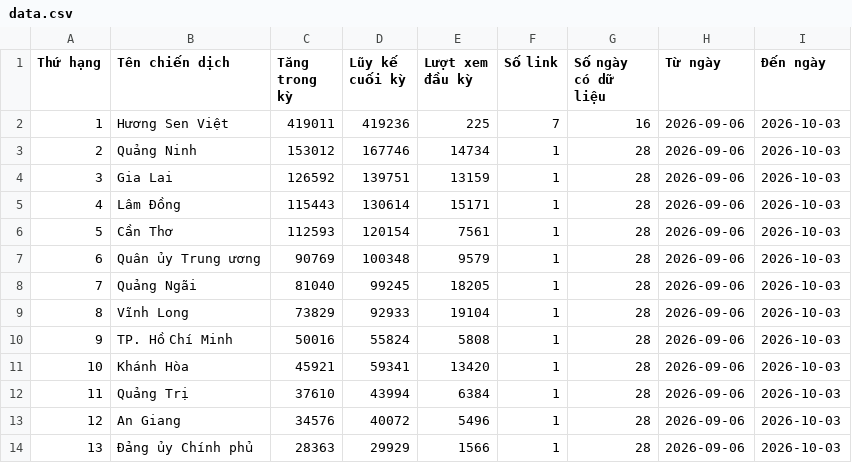
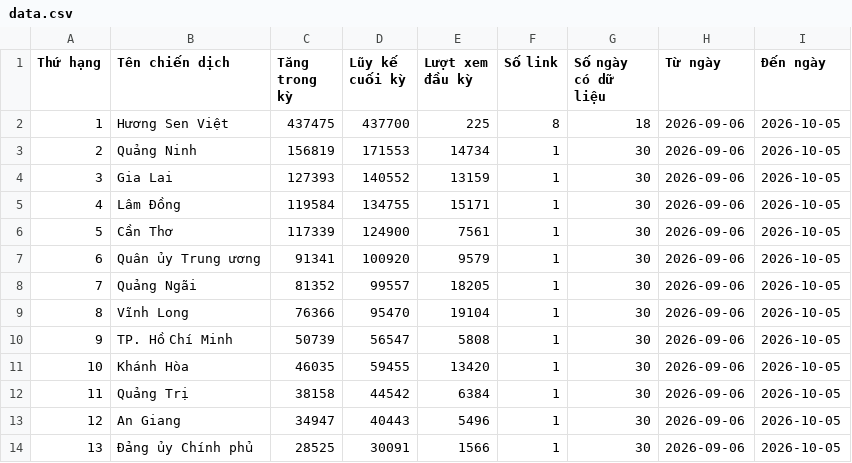
Before and after one commit to phuonglinh-ai/bangtongsaphuychuong, a CSV file: data.csv, drawn as a sheet; only a part is shown; the diff covers the shown part only.

Commit message:
Update data.csv 2026-10-05 08:28

```diff
--- a/data.csv
+++ b/data.csv
@@ -1,14 +1,14 @@
 Thứ hạng,Tên chiến dịch,Tăng trong kỳ,Lũy kế cuối kỳ,Lượt xem đầu kỳ,Số link,Số ngày có dữ liệu,Từ ngày,Đến ngày
-1,Hương Sen Việt,419011,419236,225,7,16,2026-09-06,2026-10-03
-2,Quảng Ninh,153012,167746,14734,1,28,2026-09-06,2026-10-03
-3,Gia Lai,126592,139751,13159,1,28,2026-09-06,2026-10-03
-4,Lâm Đồng,115443,130614,15171,1,28,2026-09-06,2026-10-03
-5,Cần Thơ,112593,120154,7561,1,28,2026-09-06,2026-10-03
-6,Quân ủy Trung ương,90769,100348,9579,1,28,2026-09-06,2026-10-03
-7,Quảng Ngãi,81040,99245,18205,1,28,2026-09-06,2026-10-03
-8,Vĩnh Long,73829,92933,19104,1,28,2026-09-06,2026-10-03
-9,TP. Hồ Chí Minh,50016,55824,5808,1,28,2026-09-06,2026-10-03
-10,Khánh Hòa,45921,59341,13420,1,28,2026-09-06,2026-10-03
-11,Quảng Trị,37610,43994,6384,1,28,2026-09-06,2026-10-03
-12,An Giang,34576,40072,5496,1,28,2026-09-06,2026-10-03
-13,Đảng ủy Chính phủ,28363,29929,1566,1,28,2026-09-06,2026-10-03
+1,Hương Sen Việt,437475,437700,225,8,18,2026-09-06,2026-10-05
+2,Quảng Ninh,156819,171553,14734,1,30,2026-09-06,2026-10-05
+3,Gia Lai,127393,140552,13159,1,30,2026-09-06,2026-10-05
+4,Lâm Đồng,119584,134755,15171,1,30,2026-09-06,2026-10-05
+5,Cần Thơ,117339,124900,7561,1,30,2026-09-06,2026-10-05
+6,Quân ủy Trung ương,91341,100920,9579,1,30,2026-09-06,2026-10-05
+7,Quảng Ngãi,81352,99557,18205,1,30,2026-09-06,2026-10-05
+8,Vĩnh Long,76366,95470,19104,1,30,2026-09-06,2026-10-05
+9,TP. Hồ Chí Minh,50739,56547,5808,1,30,2026-09-06,2026-10-05
+10,Khánh Hòa,46035,59455,13420,1,30,2026-09-06,2026-10-05
+11,Quảng Trị,38158,44542,6384,1,30,2026-09-06,2026-10-05
+12,An Giang,34947,40443,5496,1,30,2026-09-06,2026-10-05
+13,Đảng ủy Chính phủ,28525,30091,1566,1,30,2026-09-06,2026-10-05
```
Also changed, not shown: 132 edited cells elsewhere in this file.
